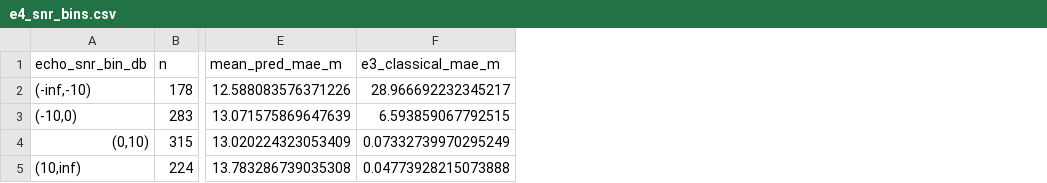
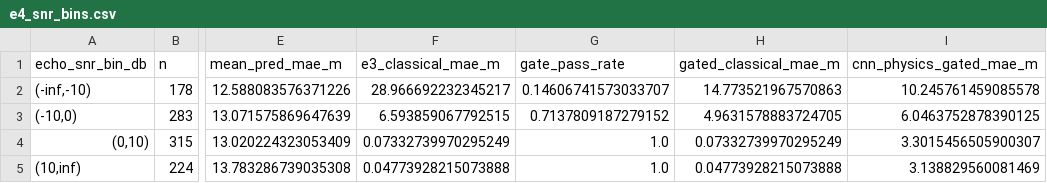
Before and after one commit to sulaimankudaimi/AcousticMonster, a CSV file: results/E4/e4_snr_bins.csv, drawn as a sheet; only a part is shown, gaps mark what is left out; the diff names each change by its address in the sheet, - before the commit and + after, or states it on an @@ line.

```diff
--- a/results/E4/e4_snr_bins.csv
+++ b/results/E4/e4_snr_bins.csv
+column G (gate_pass_rate), rows 2-5: 0.14606741573033707 | 0.7137809187279152 | 1.0 | 1.0
+column H (gated_classical_mae_m), rows 2-5: 14.773521967570863 | 4.9631578883724705 | 0.07332739970295249 | 0.04773928215073888
+column I (cnn_physics_gated_mae_m), rows 2-5: 10.245761459085578 | 6.0463752878390125 | 3.3015456505900307 | 3.138829560081469
```
Also changed, not shown: results/E4/e4_diagnostics.csv, results/E4/e4_metrics.csv, 28 other files.
